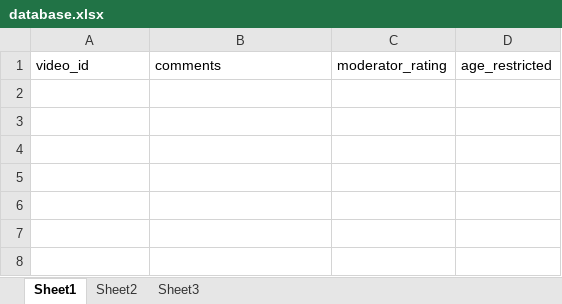
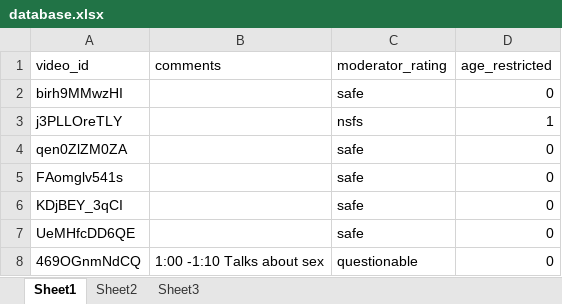
Before and after one commit to TeamAlt-F4/IsItToS, an Excel workbook: database.xlsx, sheet Sheet1, drawn as a sheet; values as stored, in another font and other column widths than the file's, no borders; the diff names each change by its address in the sheet, - before the commit and + after, or states it on an @@ line.

```diff
--- a/database.xlsx (sheet Sheet1)
+++ b/database.xlsx (sheet Sheet1)
+row 2: birh9MMwzHI |  | safe | 0
+row 3: j3PLLOreTLY |  | nsfs | 1
+row 4: qen0ZlZM0ZA |  | safe | 0
+row 5: FAomglv541s |  | safe | 0
+row 6: KDjBEY_3qCI |  | safe | 0
+row 7: UeMHfcDD6QE |  | safe | 0
+row 8: 469OGnmNdCQ | 1:00 -1:10 Talks about sex | questionable | 0
```
Also changed, not shown: 3 other files.
